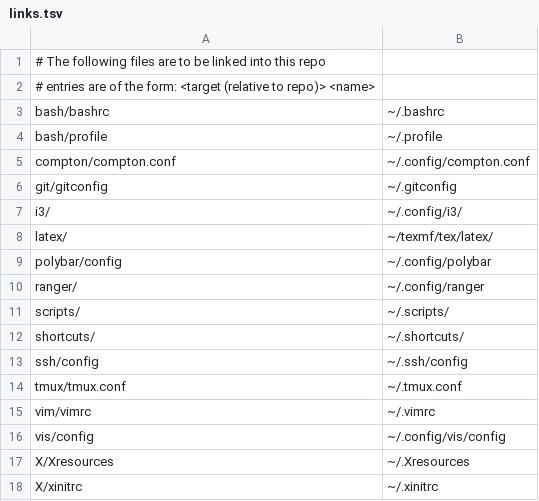
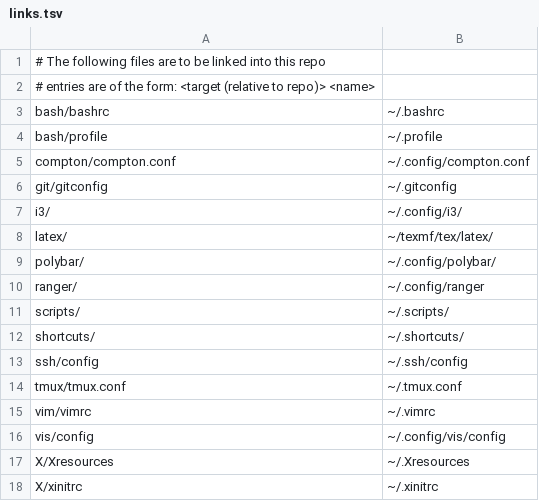
Before and after one commit to craigfe/dotfiles, a TSV file: setup/links.tsv, drawn as a sheet.

```diff
--- a/setup/links.tsv
+++ b/setup/links.tsv
@@ -8,3 +8,3 @@ i3/	~/.config/i3/
 latex/	~/texmf/tex/latex/
-polybar/config	~/.config/polybar
+polybar/	~/.config/polybar/
 ranger/	~/.config/ranger
```
Also changed, not shown: 2 other files.
